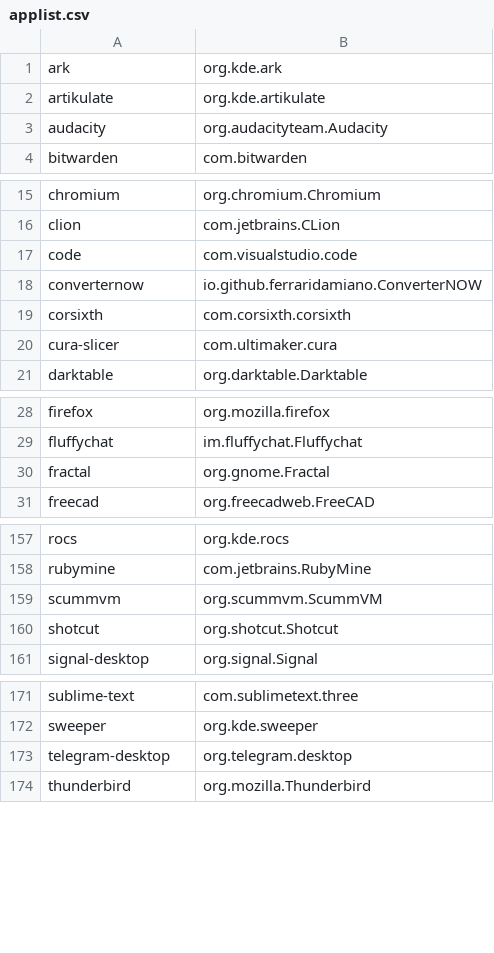
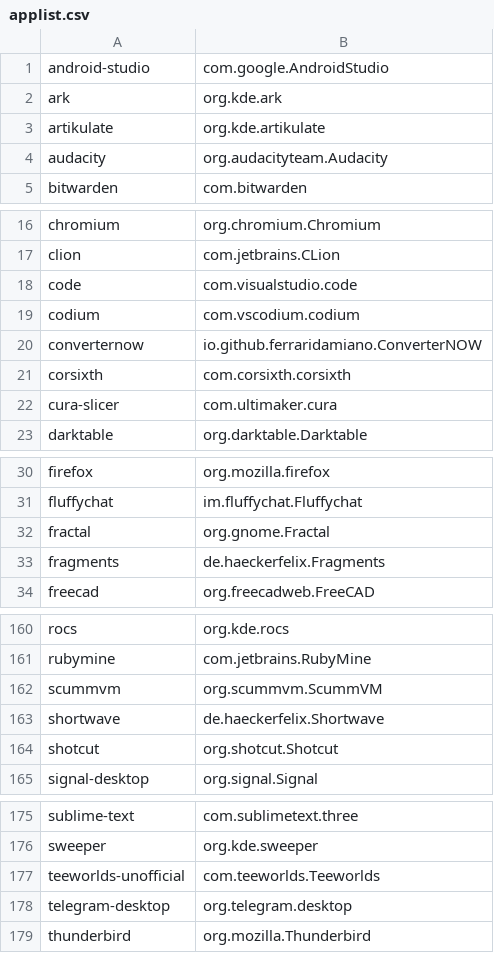
Before and after one commit to popey/unsnap, a CSV file: applist.csv, drawn as a sheet; only a part is shown, gaps mark what is left out.

Commit message:
Add a few more applications

```diff
--- a/applist.csv
+++ b/applist.csv
@@ -1 +1,2 @@
+android-studio,com.google.AndroidStudio
 ark,org.kde.ark
@@ -17,2 +18,3 @@ clion,com.jetbrains.CLion
 code,com.visualstudio.code
+codium,com.vscodium.codium
 converternow,io.github.ferraridamiano.ConverterNOW
@@ -30,2 +32,3 @@ fluffychat,im.fluffychat.Fluffychat
 fractal,org.gnome.Fractal
+fragments,de.haeckerfelix.Fragments
 freecad,org.freecadweb.FreeCAD
@@ -159,2 +162,3 @@ rubymine,com.jetbrains.RubyMine
 scummvm,org.scummvm.ScummVM
+shortwave,de.haeckerfelix.Shortwave
 shotcut,org.shotcut.Shotcut
@@ -172,2 +176,3 @@ sublime-text,com.sublimetext.three
 sweeper,org.kde.sweeper
+teeworlds-unofficial,com.teeworlds.Teeworlds
 telegram-desktop,org.telegram.desktop
```
